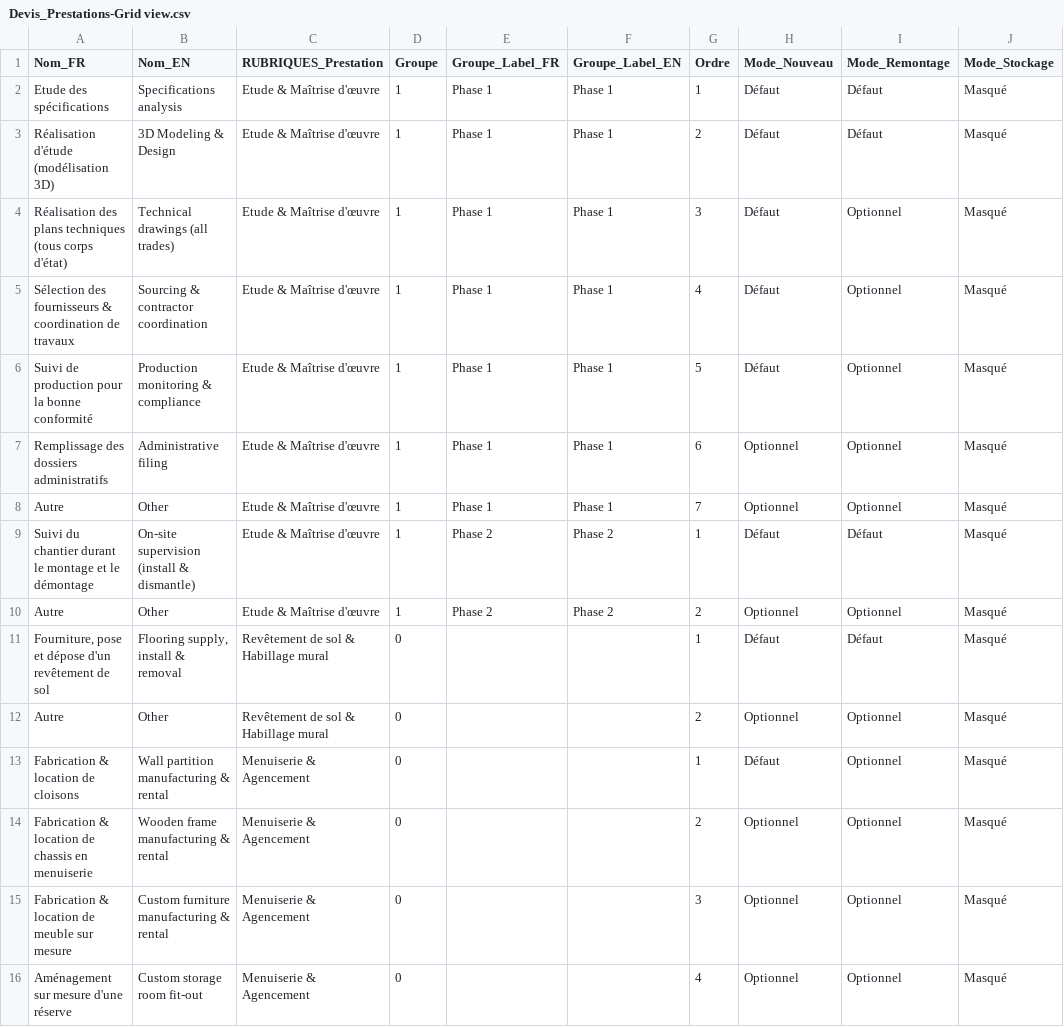
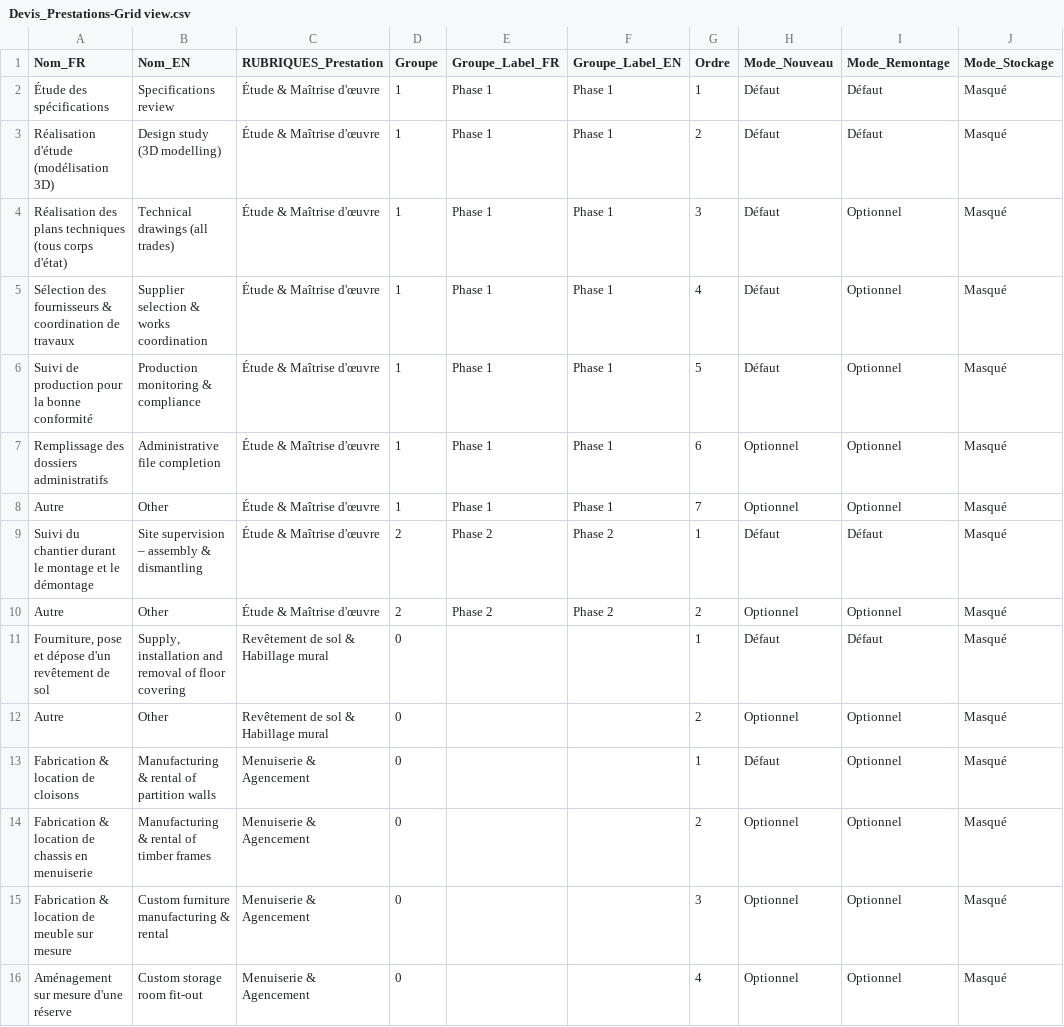
Before and after one commit to Stand4You/Stand4You, a CSV file: Devis_Prestations-Grid view.csv, drawn as a sheet; only a part is shown; the diff covers the shown part only; the diff names each change by its address in the sheet, - before the commit and + after, or states it on an @@ line.

```diff
--- a/Devis_Prestations-Grid view.csv
+++ b/Devis_Prestations-Grid view.csv
-A2 (Nom_FR): Etude des spécifications
+A2 (Nom_FR): Étude des spécifications
-B2 (Nom_EN): Specifications analysis
+B2 (Nom_EN): Specifications review
-C2:C10 (RUBRIQUES_Prestation): Etude & Maîtrise d'œuvre
+C2:C10 (RUBRIQUES_Prestation): Étude & Maîtrise d'œuvre
-B3 (Nom_EN): 3D Modeling & Design
+B3 (Nom_EN): Design study (3D modelling)
-B5 (Nom_EN): Sourcing & contractor coordination
+B5 (Nom_EN): Supplier selection & works coordination
-B7 (Nom_EN): Administrative filing
+B7 (Nom_EN): Administrative file completion
-B9 (Nom_EN): On-site supervision (install & dismantle)
+B9 (Nom_EN): Site supervision – assembly & dismantling
-D9:D10 (Groupe): 1
+D9:D10 (Groupe): 2
-B11 (Nom_EN): Flooring supply, install & removal
+B11 (Nom_EN): Supply, installation and removal of floor covering
-B13 (Nom_EN): Wall partition manufacturing & rental
+B13 (Nom_EN): Manufacturing & rental of partition walls
-B14 (Nom_EN): Wooden frame manufacturing & rental
+B14 (Nom_EN): Manufacturing & rental of timber frames
```
Also changed, not shown: 1 added row, 2 removed rows and 63 edited cells elsewhere in this file, Devis_Rubriques-Grid view.csv.
